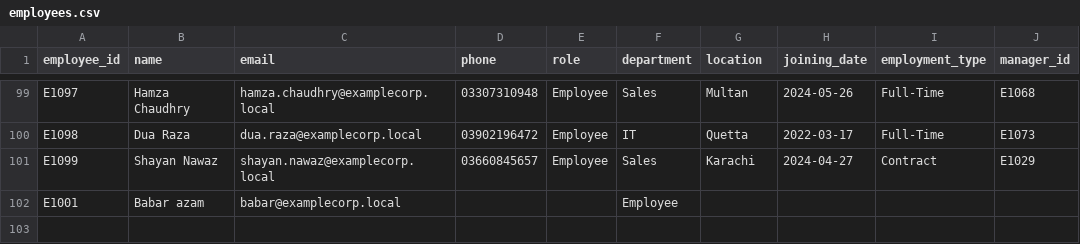
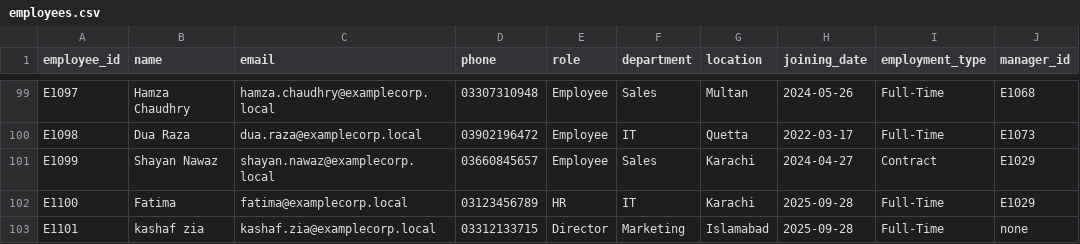
Before and after one commit to Kashaf-Zia06/rag-hr-bot, a CSV file: rag_hr/data/rag_seed_data/data/employees.csv, drawn as a sheet; only a part is shown, gaps mark what is left out; removed rows and columns are numbered as before the commit, all else as after; the diff names each change by its address in the sheet, - before the commit and + after, or states it on an @@ line.

```diff
--- a/rag_hr/data/rag_seed_data/data/employees.csv
+++ b/rag_hr/data/rag_seed_data/data/employees.csv
-row 102: E1001 | Babar azam | babar@examplecorp.local |  |  | Employee
+row 102: E1100 | Fatima | fatima@examplecorp.local | 03123456789 | HR | IT | Karachi | 2025-09-28 | Full-Time | E1029
+row 103: E1101 | kashaf zia | kashaf.zia@examplecorp.local | 03312133715 | Director | Marketing | Islamabad | 2025-09-28 | Full-Time | none
```
Also changed, not shown: rag_hr/data/rag_seed_data/data/attendance_sample.csv, requests.csv, 10 other files.
